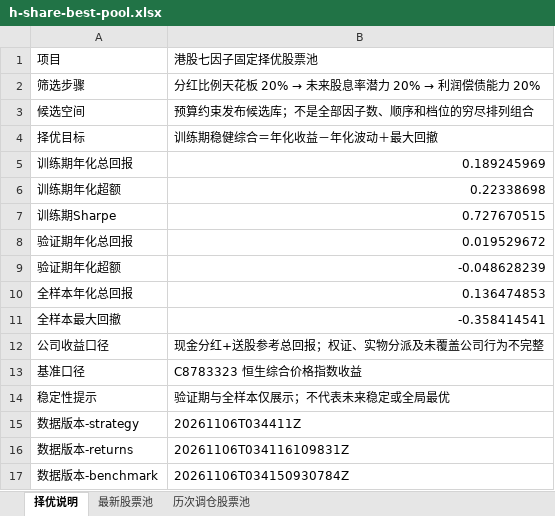
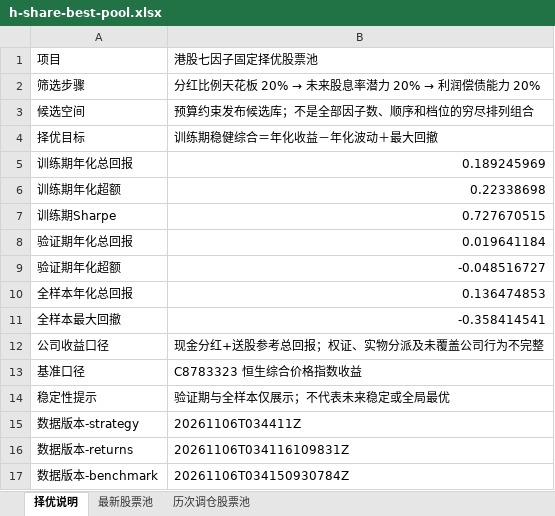
Before and after one commit to mengke25/mengke25.github.io, an Excel workbook: guosen/dividend-buyback/h-factor-backtest/downloads/h-share-best-pool.xlsx, sheet 择优说明, drawn as a sheet; values as stored, in another font and other column widths than the file's, no borders; the diff names each change by its address in the sheet, - before the commit and + after, or states it on an @@ line.

```diff
--- a/guosen/dividend-buyback/h-factor-backtest/downloads/h-share-best-pool.xlsx (sheet 择优说明)
+++ b/guosen/dividend-buyback/h-factor-backtest/downloads/h-share-best-pool.xlsx (sheet 择优说明)
-B8: 0.019529672
+B8: 0.019641184
-B9: -0.048628239
+B9: -0.048516727
```
Also changed, not shown: 4 other files.
